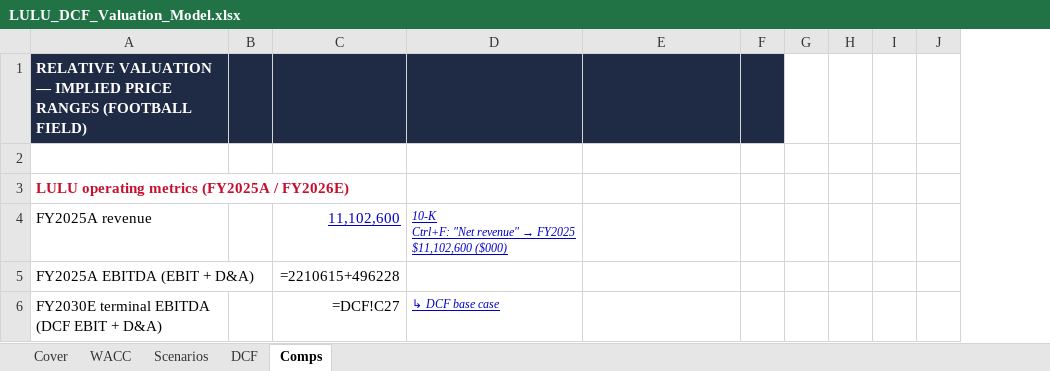
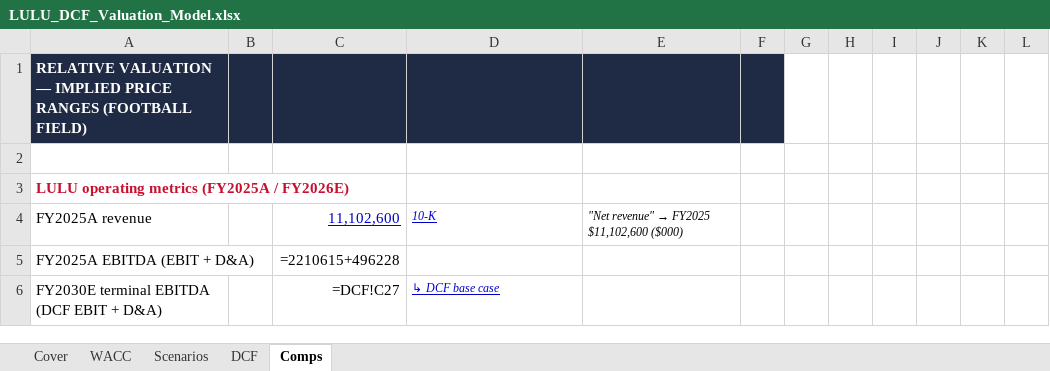
Before and after one commit to vengeanceaiUSC/RM, an Excel workbook: LULU/LULU_DCF_Valuation_Model.xlsx, sheet Comps, drawn as a sheet; only a part is shown; values as stored, in another font and other column widths than the file's, no borders; formulas without a stored value are shown as written; removed rows and columns are numbered as before the commit, all else as after; ↵ is a line break in a cell; the diff covers the shown part only; the diff names each change by its address in the sheet, - before the commit and + after, or states it on an @@ line.

```diff
--- a/LULU/LULU_DCF_Valuation_Model.xlsx (sheet Comps)
+++ b/LULU/LULU_DCF_Valuation_Model.xlsx (sheet Comps)
-column H, empty
+column H, empty
+column I, empty
-column J, empty
+column K, empty
+column L, empty
@@ D4: 10-K ↵ Ctrl+F: "Net revenue" → FY2025 $11,102,600 ($000) → 10-K @@
@@ E4: (empty) → "Net revenue" → FY2025 $11,102,600 ($000) @@
```
Also changed, not shown: 25 edited cells and cell formats elsewhere in this sheet, sheet DCF, sheet WACC, sheet Scenarios, sheet Cover, LULU/LULU_3_Statement_Model.xlsx, 3 other files.
